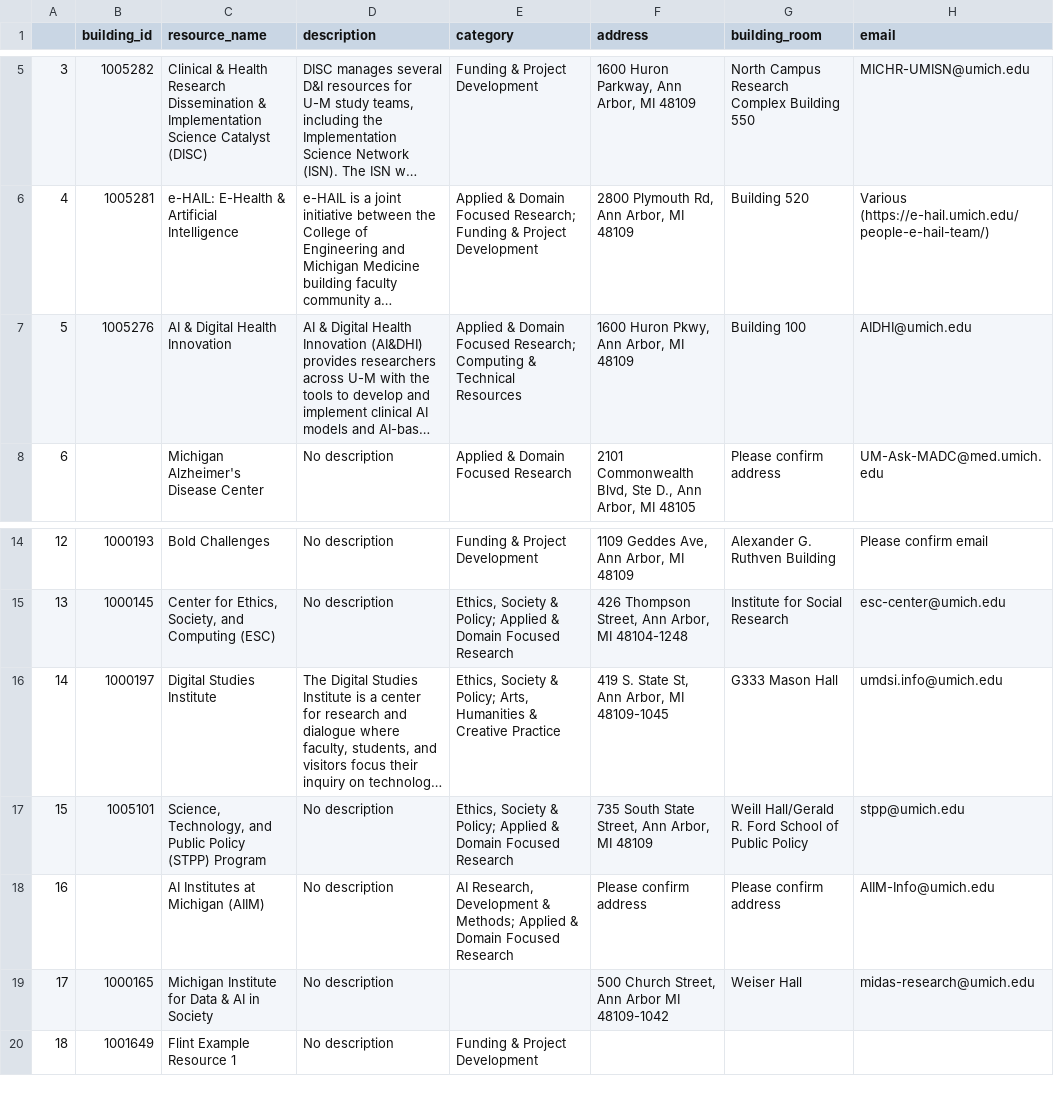
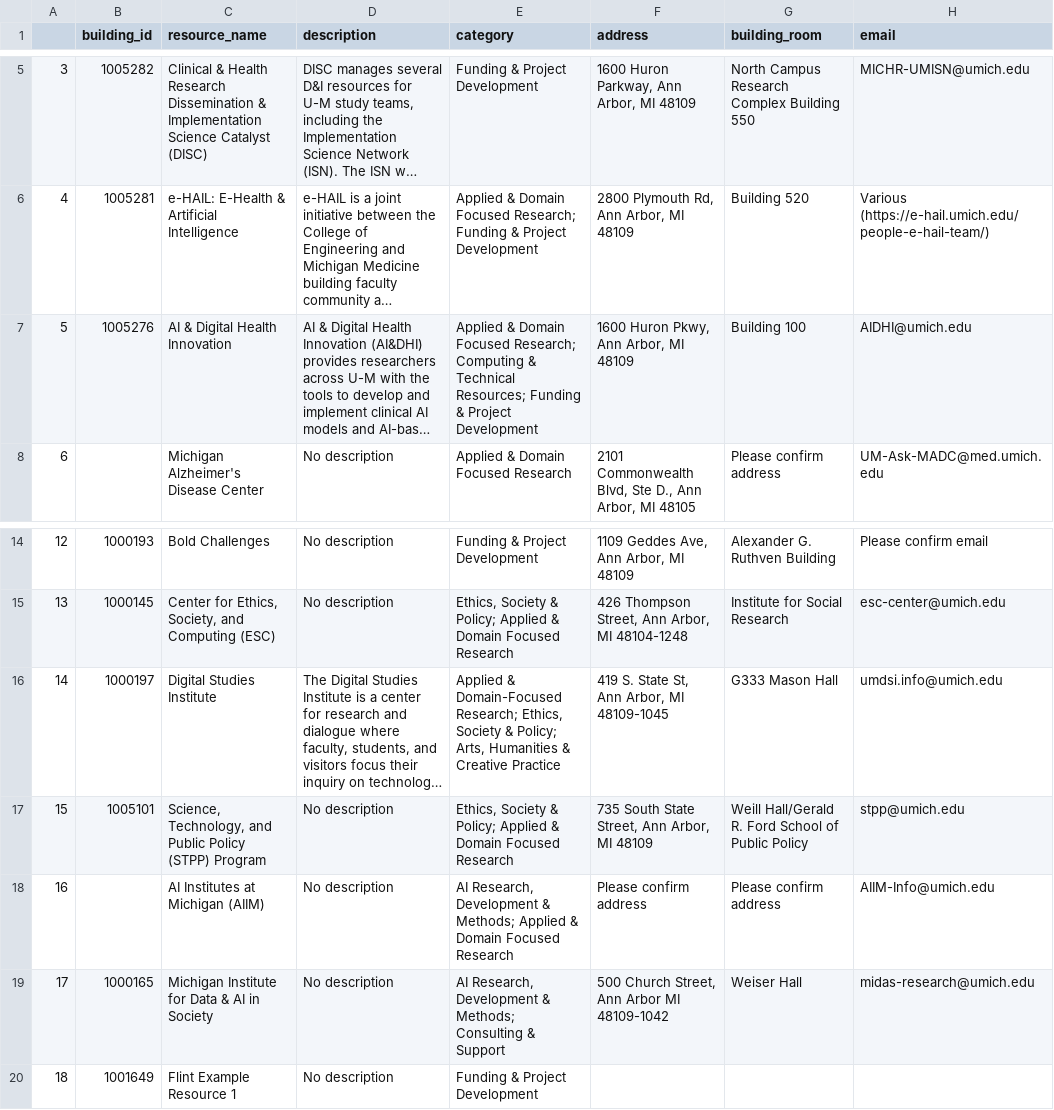
Before and after one commit to puspitakaban/UM-AI-resource-map, a CSV file: map-data/resources-edited.csv, drawn as a sheet; only a part is shown, gaps mark what is left out; long unchanged cells end in …; the diff names each change by its address in the sheet, - before the commit and + after, or states it on an @@ line.

Commit message:
Added categories

```diff
--- a/map-data/resources-edited.csv
+++ b/map-data/resources-edited.csv
-E7 (category): …& Technical Resources
+E7 (category): …& Technical Resources; Funding & Project Development
-E16 (category): Ethics, Society…
+E16 (category): Applied & Domain-Focused Research; Ethics, Society…
-E19 (category): (empty)
+E19 (category): AI Research, Development & Methods; Consulting & Support
```
